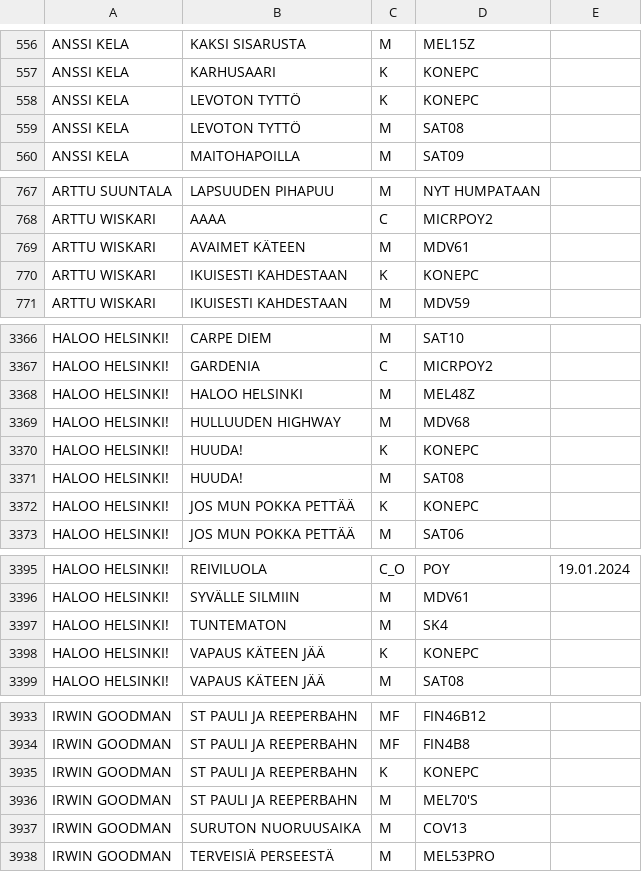
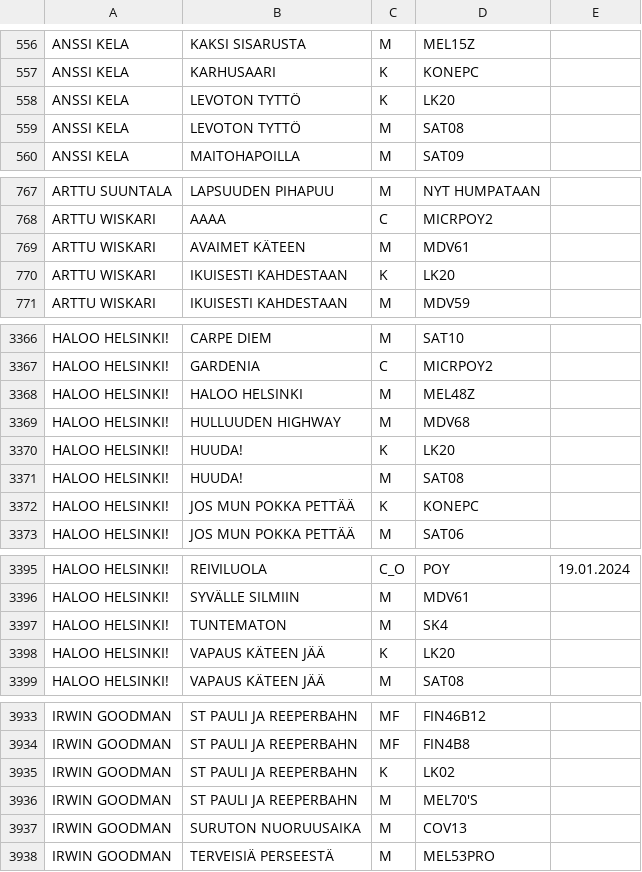
Before and after one commit to LamminHovi/Karaokelista, a CSV file: kappaleet.csv, drawn as a sheet; only a part is shown, gaps mark what is left out; the diff covers the shown part only.

```diff
--- a/kappaleet.csv
+++ b/kappaleet.csv
@@ -557,3 +557,3 @@ ANSSI KELA,KAKSI SISARUSTA,M,MEL15Z,
 ANSSI KELA,KARHUSAARI,K,KONEPC,
-ANSSI KELA,LEVOTON TYTTÖ,K,KONEPC,
+ANSSI KELA,LEVOTON TYTTÖ,K,LK20,
 ANSSI KELA,LEVOTON TYTTÖ,M,SAT08,
@@ -769,3 +769,3 @@ ARTTU WISKARI,AAAA,C,MICRPOY2,
 ARTTU WISKARI,AVAIMET KÄTEEN,M,MDV61,
-ARTTU WISKARI,IKUISESTI KAHDESTAAN,K,KONEPC,
+ARTTU WISKARI,IKUISESTI KAHDESTAAN,K,LK20,
 ARTTU WISKARI,IKUISESTI KAHDESTAAN,M,MDV59,
@@ -3369,3 +3369,3 @@ HALOO HELSINKI!,HALOO HELSINKI,M,MEL48Z,
 HALOO HELSINKI!,HULLUUDEN HIGHWAY,M,MDV68,
-HALOO HELSINKI!,HUUDA!,K,KONEPC,
+HALOO HELSINKI!,HUUDA!,K,LK20,
 HALOO HELSINKI!,HUUDA!,M,SAT08,
@@ -3397,3 +3397,3 @@ HALOO HELSINKI!,SYVÄLLE SILMIIN,M,MDV61,
 HALOO HELSINKI!,TUNTEMATON,M,SK4,
-HALOO HELSINKI!,VAPAUS KÄTEEN JÄÄ,K,KONEPC,
+HALOO HELSINKI!,VAPAUS KÄTEEN JÄÄ,K,LK20,
 HALOO HELSINKI!,VAPAUS KÄTEEN JÄÄ,M,SAT08,
@@ -3934,3 +3934,3 @@ IRWIN GOODMAN,ST PAULI JA REEPERBAHN,MF,FIN46B12,
 IRWIN GOODMAN,ST PAULI JA REEPERBAHN,MF,FIN4B8,
-IRWIN GOODMAN,ST PAULI JA REEPERBAHN,K,KONEPC,
+IRWIN GOODMAN,ST PAULI JA REEPERBAHN,K,LK02,
 IRWIN GOODMAN,ST PAULI JA REEPERBAHN,M,MEL70'S,
```
Also changed, not shown: 10 added rows and 26 edited cells elsewhere in this file.
